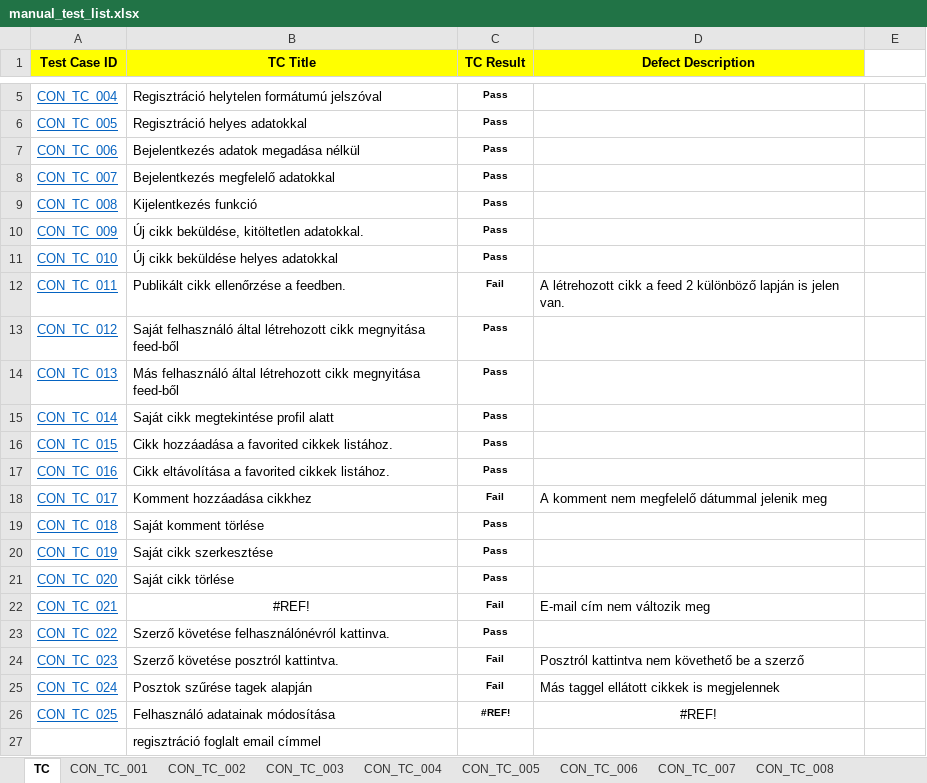
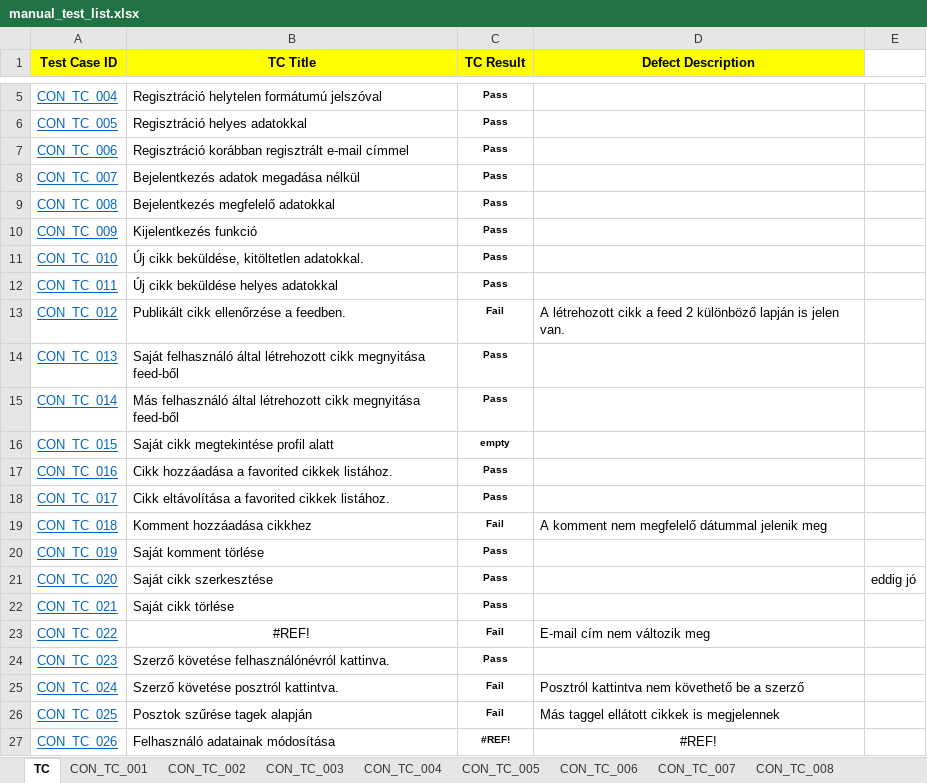
Before and after one commit to dan1eL27/conduit, an Excel workbook: vizsgaremek/manual_tests/manual_test_list.xlsx, sheet TC, drawn as a sheet; only a part is shown, gaps mark what is left out; values as stored, in another font and other column widths than the file's, no borders; conditional formats not drawn; removed rows and columns are numbered as before the commit, all else as after; the diff names each change by its address in the sheet, - before the commit and + after, or states it on an @@ line.

Commit message:
manual and automated test sycncrhonized

```diff
--- a/vizsgaremek/manual_tests/manual_test_list.xlsx (sheet TC)
+++ b/vizsgaremek/manual_tests/manual_test_list.xlsx (sheet TC)
-B7 (TC Title): Bejelentkezés adatok megadása nélkül
+B7 (TC Title): Regisztráció korábban regisztrált e-mail címmel
-B8 (TC Title): Bejelentkezés megfelelő adatokkal
+B8 (TC Title): Bejelentkezés adatok megadása nélkül
-B9 (TC Title): Kijelentkezés funkció
+B9 (TC Title): Bejelentkezés megfelelő adatokkal
-B10 (TC Title): Új cikk beküldése, kitöltetlen adatokkal.
+B10 (TC Title): Kijelentkezés funkció
-B11 (TC Title): Új cikk beküldése helyes adatokkal
+B11 (TC Title): Új cikk beküldése, kitöltetlen adatokkal.
-B12 (TC Title): Publikált cikk ellenőrzése a feedben.
+B12 (TC Title): Új cikk beküldése helyes adatokkal
-C12 (TC Result): Fail
+C12 (TC Result): Pass
-D12 (Defect Description): A létrehozott cikk a feed 2 különböző lapján is jelen van.
+D12 (Defect Description): (empty)
-B13 (TC Title): Saját felhasználó által létrehozott cikk megnyitása feed-ből
+B13 (TC Title): Publikált cikk ellenőrzése a feedben.
-C13 (TC Result): Pass
+C13 (TC Result): Fail
-D13 (Defect Description): (empty)
+D13 (Defect Description): A létrehozott cikk a feed 2 különböző lapján is jelen van.
-B14 (TC Title): Más felhasználó által…
+B14 (TC Title): Saját felhasználó által…
-B15 (TC Title): Saját cikk megtekintése profil alatt
+B15 (TC Title): Más felhasználó által létrehozott cikk megnyitása feed-ből
-B16 (TC Title): Cikk hozzáadása a favorited cikkek listához.
+B16 (TC Title): Saját cikk megtekintése profil alatt
-C16 (TC Result): Pass
+C16 (TC Result): empty
-B17 (TC Title): Cikk eltávolítása a favorited cikkek listához.
+B17 (TC Title): Cikk hozzáadása a favorited cikkek listához.
-B18 (TC Title): Komment hozzáadása cikkhez
+B18 (TC Title): Cikk eltávolítása a favorited cikkek listához.
-C18 (TC Result): Fail
+C18 (TC Result): Pass
-D18 (Defect Description): A komment nem megfelelő dátummal jelenik meg
+D18 (Defect Description): (empty)
-B19 (TC Title): Saját komment törlése
+B19 (TC Title): Komment hozzáadása cikkhez
-C19 (TC Result): Pass
+C19 (TC Result): Fail
-D19 (Defect Description): (empty)
+D19 (Defect Description): A komment nem megfelelő dátummal jelenik meg
-B20 (TC Title): Saját cikk szerkesztése
+B20 (TC Title): Saját komment törlése
-B21 (TC Title): Saját cikk törlése
+B21 (TC Title): Saját cikk szerkesztése
-E21: (empty)
+E21: eddig jó
+row 22: CON_TC_021 | Saját cikk törlése | Pass
-A23 (Test Case ID): CON_TC_021
+A23 (Test Case ID): CON_TC_022
-A24 (Test Case ID): CON_TC_022
+A24 (Test Case ID): CON_TC_023
-A25 (Test Case ID): CON_TC_023
+A25 (Test Case ID): CON_TC_024
-A26 (Test Case ID): CON_TC_024
+A26 (Test Case ID): CON_TC_025
-A27 (Test Case ID): CON_TC_025
+A27 (Test Case ID): CON_TC_026
-row 27:  | regisztráció foglalt email címmel
```
Also changed, not shown: sheet CON_TC_024, sheet CON_TC_006, sheet CON_TC_007, sheet CON_TC_014, sheet CON_TC_023, sheet CON_TC_015, 17 more sheets, other sheet tabs, formulas that keep their value, 5 other files.
